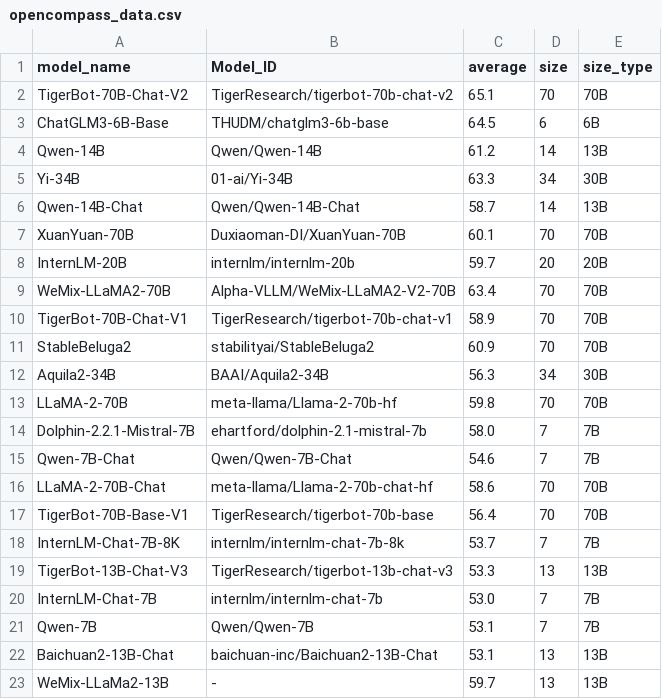
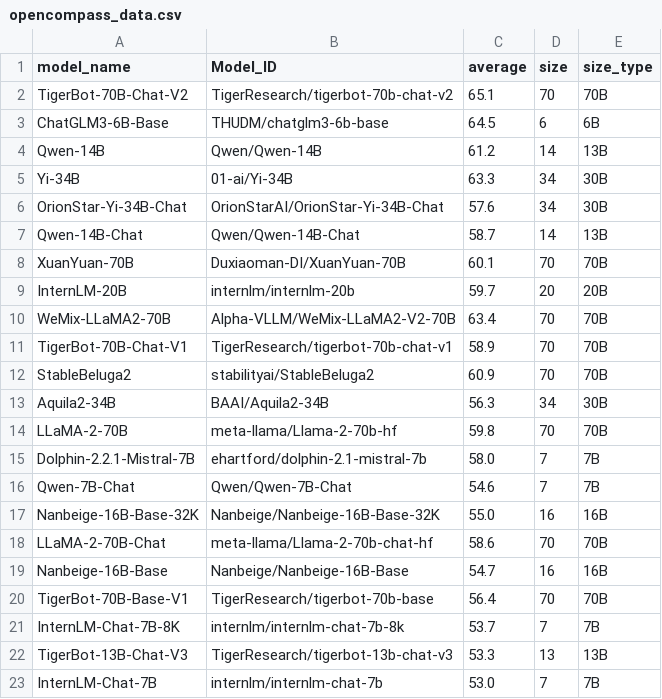
Before and after one commit to felix-zaslavskiy/meta_llm_leaderboard, a CSV file: temp_data/opencompass_data.csv, drawn as a sheet; only a part is shown; the shorter side is filled out with more unchanged rows.

```diff
--- a/temp_data/opencompass_data.csv
+++ b/temp_data/opencompass_data.csv
@@ -5,2 +5,3 @@ Qwen-14B,Qwen/Qwen-14B,61.2,14,13B
 Yi-34B,01-ai/Yi-34B,63.3,34,30B
+OrionStar-Yi-34B-Chat,OrionStarAI/OrionStar-Yi-34B-Chat,57.6,34,30B
 Qwen-14B-Chat,Qwen/Qwen-14B-Chat,58.7,14,13B
@@ -15,3 +16,5 @@ Dolphin-2.2.1-Mistral-7B,ehartford/dolphin-2.1-mistral-7b,58.0,7,7B
 Qwen-7B-Chat,Qwen/Qwen-7B-Chat,54.6,7,7B
+Nanbeige-16B-Base-32K,Nanbeige/Nanbeige-16B-Base-32K,55.0,16,16B
 LLaMA-2-70B-Chat,meta-llama/Llama-2-70b-chat-hf,58.6,70,70B
+Nanbeige-16B-Base,Nanbeige/Nanbeige-16B-Base,54.7,16,16B
 TigerBot-70B-Base-V1,TigerResearch/tigerbot-70b-base,56.4,70,70B
```
Also changed, not shown: temp_data/lmsys_data.csv, 1 other file.
